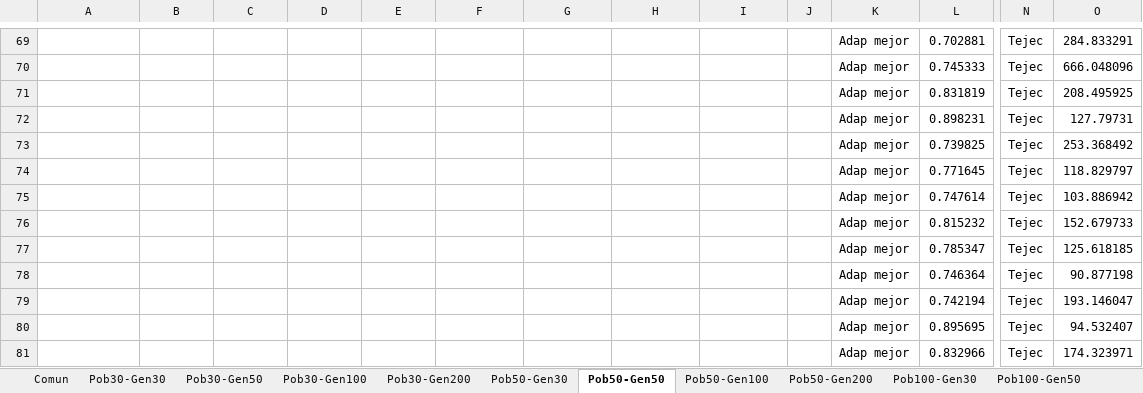
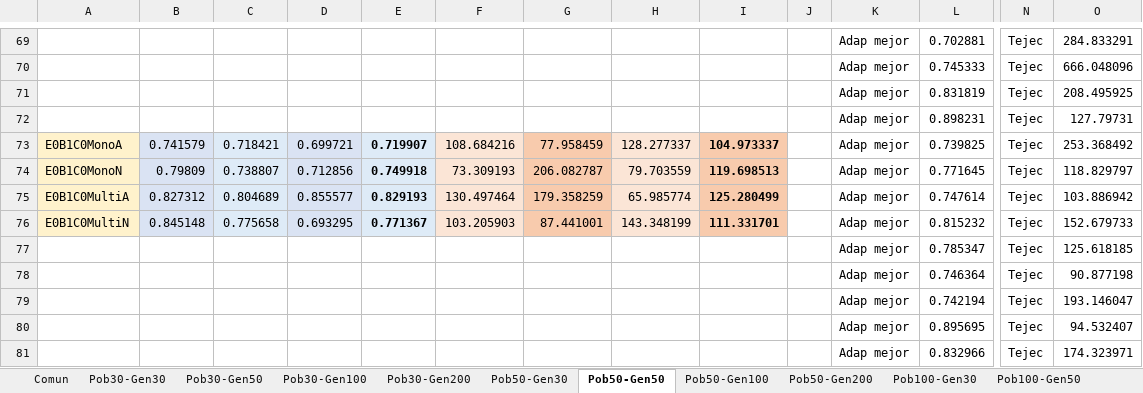
Before and after one commit to samus24/GeneticGame, an Excel workbook: AG/AG/testbench/resultados.xlsx, sheet Pob50-Gen50, drawn as a sheet; only a part is shown, gaps mark what is left out; values as stored, in another font and other column widths than the file's, no borders; charts and pictures not drawn; removed rows and columns are numbered as before the commit, all else as after; rows hold the shown columns only; the diff names each change by its address in the sheet, - before the commit and + after, or states it on an @@ line.

```diff
--- a/AG/AG/testbench/resultados.xlsx (sheet Pob50-Gen50)
+++ b/AG/AG/testbench/resultados.xlsx (sheet Pob50-Gen50)
-row 73:  |  |  |  |  |  |  |  |  |  | Adap mejor | 0.739825 | Tejec | 253.368492
-row 74:  |  |  |  |  |  |  |  |  |  | Adap mejor | 0.771645 | Tejec | 118.829797
-row 75:  |  |  |  |  |  |  |  |  |  | Adap mejor | 0.747614 | Tejec | 103.886942
-row 76:  |  |  |  |  |  |  |  |  |  | Adap mejor | 0.815232 | Tejec | 152.679733
+row 73: E0B1C0MonoA | 0.741579 | 0.718421 | 0.699721 | 0.719907 | 108.684216 | 77.958459 | 128.277337 | 104.973337 |  | Adap mejor | 0.739825 | Tejec | 253.368492
+row 74: E0B1C0MonoN | 0.79809 | 0.738807 | 0.712856 | 0.749918 | 73.309193 | 206.082787 | 79.703559 | 119.698513 |  | Adap mejor | 0.771645 | Tejec | 118.829797
+row 75: E0B1C0MultiA | 0.827312 | 0.804689 | 0.855577 | 0.829193 | 130.497464 | 179.358259 | 65.985774 | 125.280499 |  | Adap mejor | 0.747614 | Tejec | 103.886942
+row 76: E0B1C0MultiN | 0.845148 | 0.775658 | 0.693295 | 0.771367 | 103.205903 | 87.441001 | 143.348199 | 111.331701 |  | Adap mejor | 0.815232 | Tejec | 152.679733
```
Also changed, not shown: other sheet tabs, charts or pictures, 15 other files.
